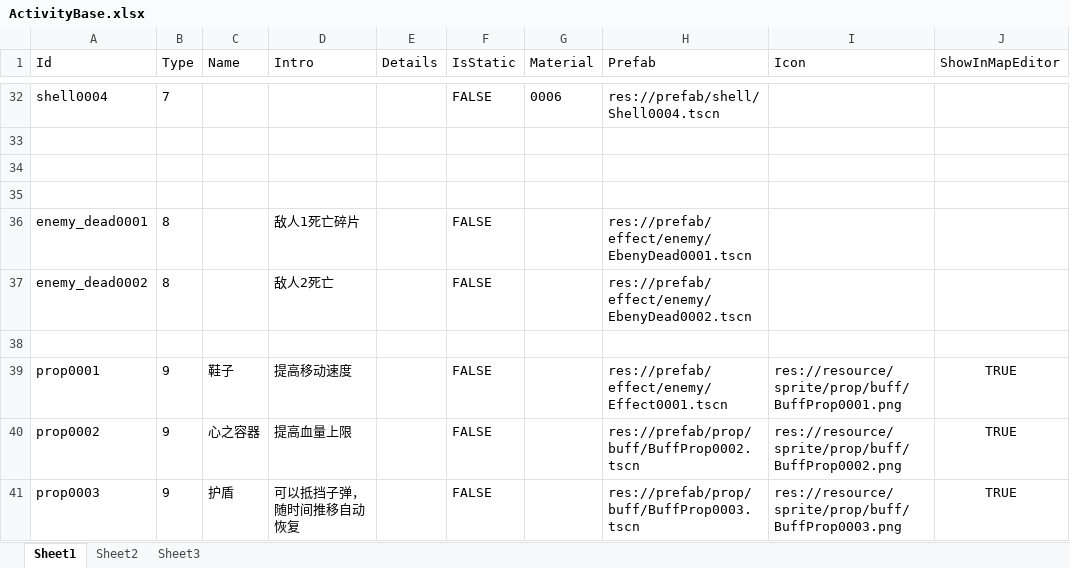
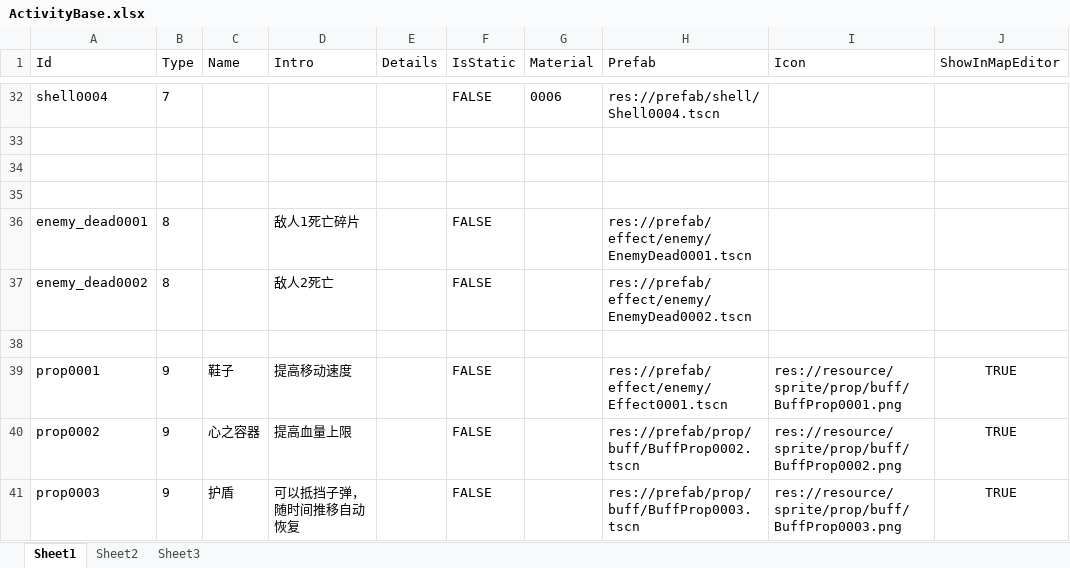
Before and after one commit to xlljc/DungeonShooting, an Excel workbook: DungeonShooting_Godot/excel/excelFile/ActivityBase.xlsx, sheet Sheet1, drawn as a sheet; only a part is shown, gaps mark what is left out; values as stored, in another font and other column widths than the file's, no borders; the diff names each change by its address in the sheet, - before the commit and + after, or states it on an @@ line.

```diff
--- a/DungeonShooting_Godot/excel/excelFile/ActivityBase.xlsx (sheet Sheet1)
+++ b/DungeonShooting_Godot/excel/excelFile/ActivityBase.xlsx (sheet Sheet1)
-H36 (Prefab): res://prefab/effect/enemy/EbenyDead0001.tscn
+H36 (Prefab): res://prefab/effect/enemy/EnemyDead0001.tscn
-H37 (Prefab): res://prefab/effect/enemy/EbenyDead0002.tscn
+H37 (Prefab): res://prefab/effect/enemy/EnemyDead0002.tscn
```
Also changed, not shown: DungeonShooting_Godot/excel/excelFile/ActivityMaterial.xlsx, DungeonShooting_Godot/excel/excelFile/AiAttackAttr.xlsx, 18 other files.
